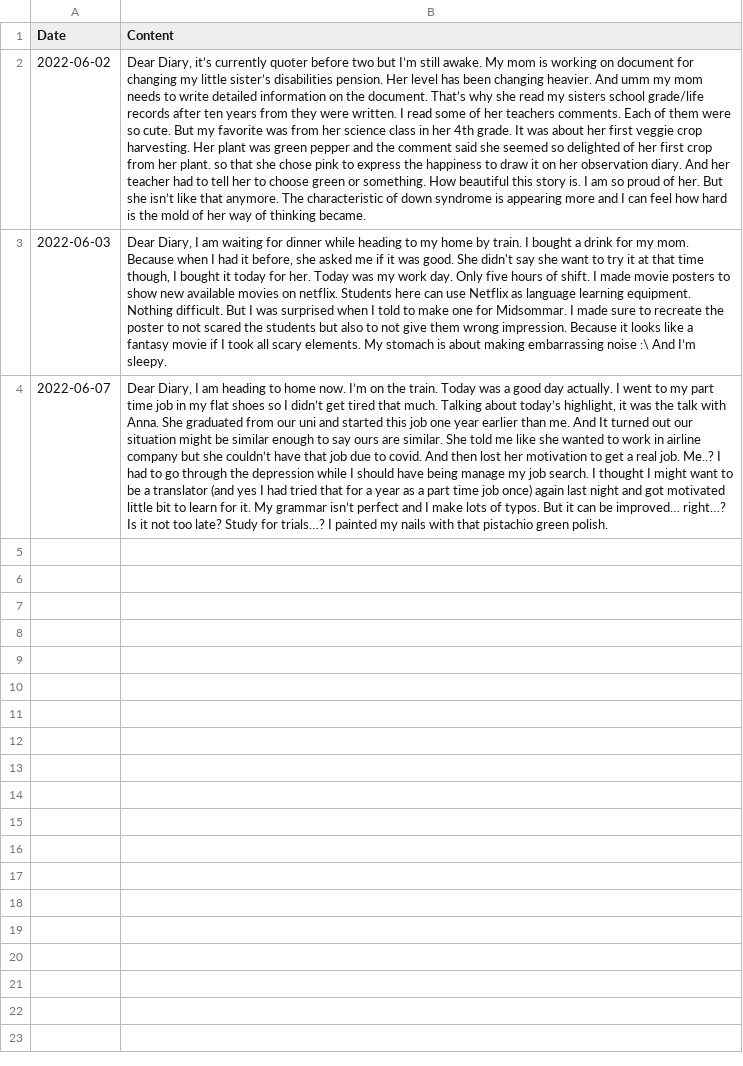
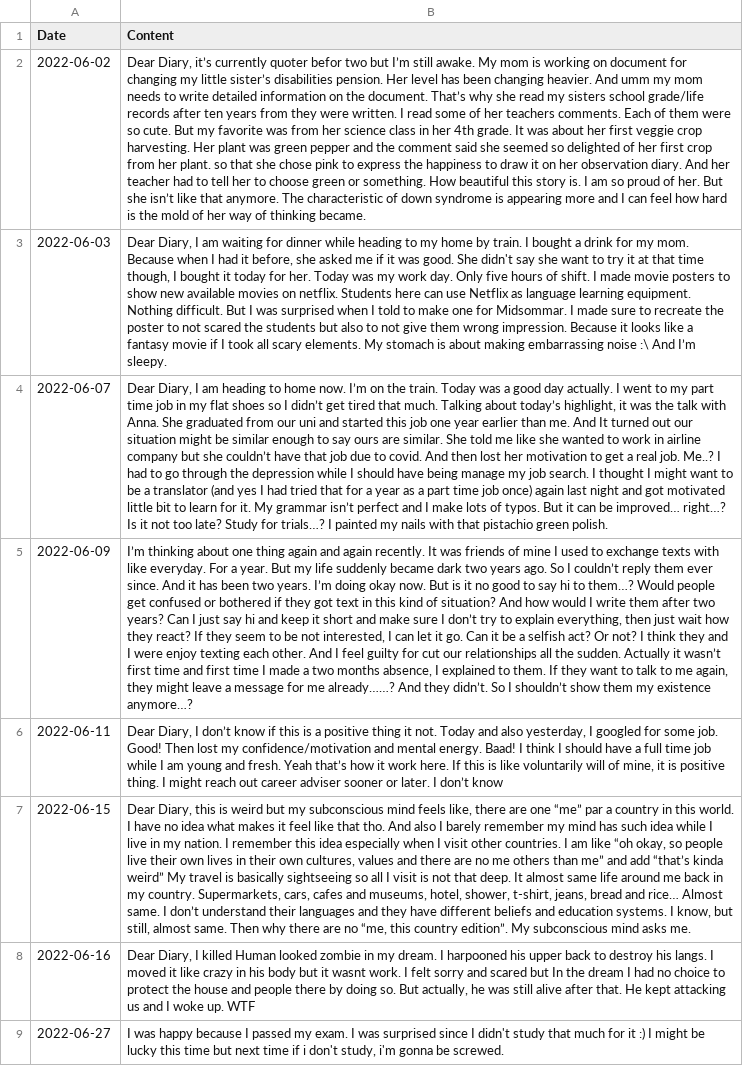
Before and after one commit to juliadiepho/nlp_application, a CSV file: test.csv, drawn as a sheet; the diff names each change by its address in the sheet, - before the commit and + after, or states it on an @@ line.

Commit message:
modify test for testing

```diff
--- a/test.csv
+++ b/test.csv
-B2 (Content): …currently quoter before two but…
+B2 (Content): …currently quoter befor two but…
+row 5: 2022-06-09 | I’m thinking about one thing again and again recently. It was friends of mine I used to exchange texts with like everyday. For a year. But my life suddenly became dark two years ago. So I couldn’t reply them ever since. And it has been two years. I’m doing okay now. But is it no good to say hi to them…? Would people get confused or bothered if they got text in this kind of situation? And how would I write them after two years? Can I just say hi and keep it short and make sure I don’t try to explain everything, then just wait how they react? If they seem to be not interested, I can let it go. Can it be a selfish act? Or not? I think they and I were enjoy texting each other. And I feel guilty for cut our relationships all the sudden. Actually it wasn’t first time and first time I made a two months absence, I explained to them. If they want to talk to me again, they might leave a message for me already……? And they didn’t. So I shouldn’t show them my existence anymore…?
+row 6: 2022-06-11 | Dear Diary, I don’t know if this is a positive thing it not. Today and also yesterday, I googled for some job. Good! Then lost my confidence/motivation and mental energy. Baad! I think I should have a full time job while I am young and fresh. Yeah that’s how it work here. If this is like voluntarily will of mine, it is positive thing. I might reach out career adviser sooner or later. I don’t know
+row 7: 2022-06-15 | Dear Diary, this is weird but my subconscious mind feels like, there are one “me” par a country in this world. I have no idea what makes it feel like that tho. And also I barely remember my mind has such idea while I live in my nation. I remember this idea especially when I visit other countries. I am like “oh okay, so people live their own lives in their own cultures, values and there are no me others than me” and add “that’s kinda weird” My travel is basically sightseeing so all I visit is not that deep. It almost same life around me back in my country. Supermarkets, cars, cafes and museums, hotel, shower, t-shirt, jeans, bread and rice… Almost same. I don’t understand their languages and they have different beliefs and education systems. I know, but still, almost same. Then why there are no “me, this country edition”. My subconscious mind asks me.
+row 8: 2022-06-16 | Dear Diary, I killed Human looked zombie in my dream. I harpooned his upper back to destroy his langs. I moved it like crazy in his body but it wasnt work. I felt sorry and scared but In the dream I had no choice to protect the house and people there by doing so. But actually, he was still alive after that. He kept attacking us and I woke up. WTF
+row 9: 2022-06-27 | I was happy because I passed my exam. I was surprised since I didn't study that much for it :) I might be lucky this time but next time if i don't study, i'm gonna be screwed.
```
